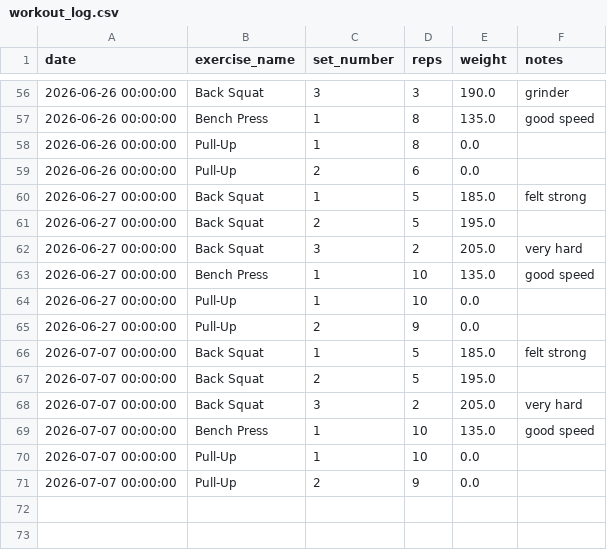
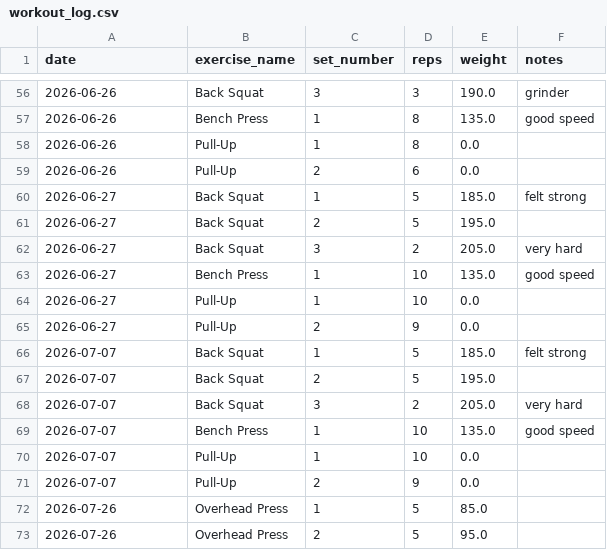
Before and after one commit to ChHarding/workout_tracker_app, a CSV file: workout_log.csv, drawn as a sheet; only a part is shown, gaps mark what is left out; the diff covers the shown part only.

```diff
--- a/workout_log.csv
+++ b/workout_log.csv
@@ -56,16 +56,18 @@ date,exercise_name,set_number,reps,weight,notes
-2026-06-26 00:00:00,Back Squat,3,3,190.0,grinder
-2026-06-26 00:00:00,Bench Press,1,8,135.0,good speed
-2026-06-26 00:00:00,Pull-Up,1,8,0.0,
-2026-06-26 00:00:00,Pull-Up,2,6,0.0,
-2026-06-27 00:00:00,Back Squat,1,5,185.0,felt strong
-2026-06-27 00:00:00,Back Squat,2,5,195.0,
-2026-06-27 00:00:00,Back Squat,3,2,205.0,very hard
-2026-06-27 00:00:00,Bench Press,1,10,135.0,good speed
-2026-06-27 00:00:00,Pull-Up,1,10,0.0,
-2026-06-27 00:00:00,Pull-Up,2,9,0.0,
-2026-07-07 00:00:00,Back Squat,1,5,185.0,felt strong
-2026-07-07 00:00:00,Back Squat,2,5,195.0,
-2026-07-07 00:00:00,Back Squat,3,2,205.0,very hard
-2026-07-07 00:00:00,Bench Press,1,10,135.0,good speed
-2026-07-07 00:00:00,Pull-Up,1,10,0.0,
-2026-07-07 00:00:00,Pull-Up,2,9,0.0,
+2026-06-26,Back Squat,3,3,190.0,grinder
+2026-06-26,Bench Press,1,8,135.0,good speed
+2026-06-26,Pull-Up,1,8,0.0,
+2026-06-26,Pull-Up,2,6,0.0,
+2026-06-27,Back Squat,1,5,185.0,felt strong
+2026-06-27,Back Squat,2,5,195.0,
+2026-06-27,Back Squat,3,2,205.0,very hard
+2026-06-27,Bench Press,1,10,135.0,good speed
+2026-06-27,Pull-Up,1,10,0.0,
+2026-06-27,Pull-Up,2,9,0.0,
+2026-07-07,Back Squat,1,5,185.0,felt strong
+2026-07-07,Back Squat,2,5,195.0,
+2026-07-07,Back Squat,3,2,205.0,very hard
+2026-07-07,Bench Press,1,10,135.0,good speed
+2026-07-07,Pull-Up,1,10,0.0,
+2026-07-07,Pull-Up,2,9,0.0,
+2026-07-26,Overhead Press,1,5,85.0,
+2026-07-26,Overhead Press,2,5,95.0,
```
Also changed, not shown: 54 edited cells elsewhere in this file, 1 other file.
